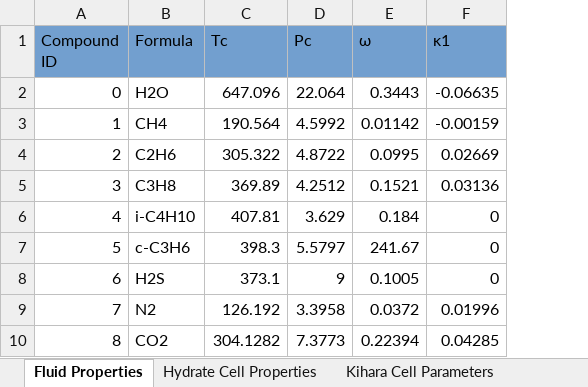
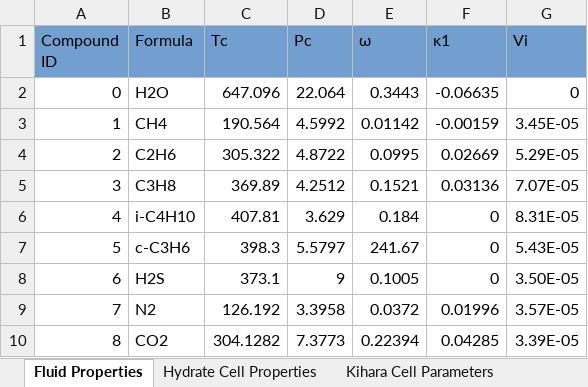
Before and after one commit to karstenkunneman/P2F-HydrateCalc, an Excel workbook: Data.xlsx, sheet Fluid Properties, drawn as a sheet; values as stored, in another font and other column widths than the file's, no borders; the diff names each change by its address in the sheet, - before the commit and + after, or states it on an @@ line.

```diff
--- a/Data.xlsx (sheet Fluid Properties)
+++ b/Data.xlsx (sheet Fluid Properties)
+column G (Vi), rows 2-10: 0 | 3.45E-05 | 5.29E-05 | 7.07E-05 | 8.31E-05 | 5.43E-05 | 3.50E-05 | 3.57E-05 | 3.39E-05
```
Also changed, not shown: sheet Hydrate Cell Properties, sheet Credits, 2 other files.
